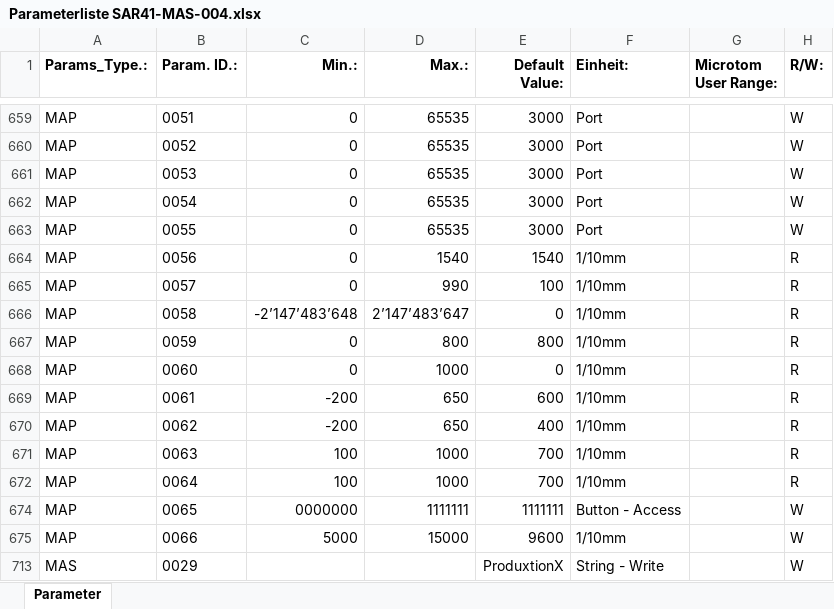
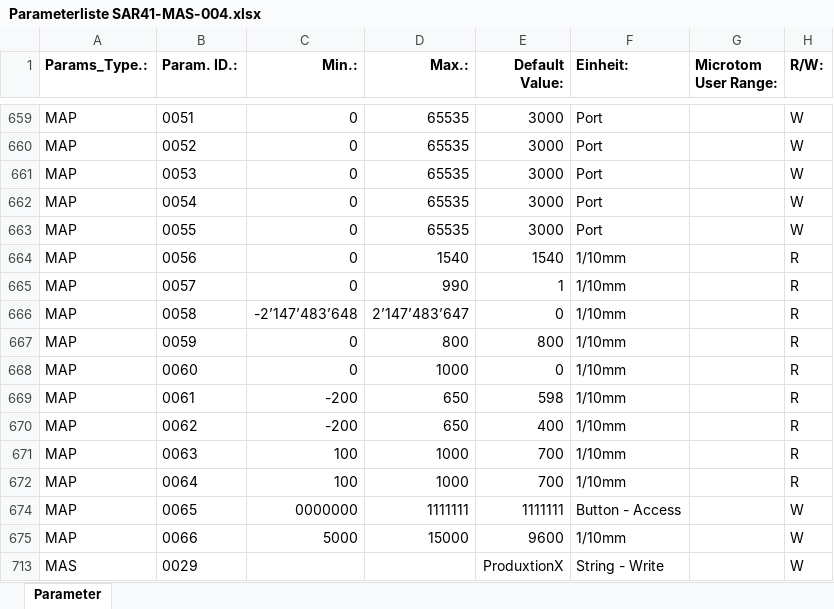
Before and after one commit to VTI-TSS-CH/MAS-004_RPI-Databridge, an Excel workbook: master_data/Parameterliste SAR41-MAS-004.xlsx, sheet Parameter, drawn as a sheet; only a part is shown, gaps mark what is left out; values as stored, in another font and other column widths than the file's, no borders; table styles not drawn; the diff names each change by its address in the sheet, - before the commit and + after, or states it on an @@ line.

```diff
--- a/master_data/Parameterliste SAR41-MAS-004.xlsx (sheet Parameter)
+++ b/master_data/Parameterliste SAR41-MAS-004.xlsx (sheet Parameter)
-E665 (Default Value:): 100
+E665 (Default Value:): 1
-E669 (Default Value:): 600
+E669 (Default Value:): 598
```
Also changed, not shown: hidden cells, 2 other files.
